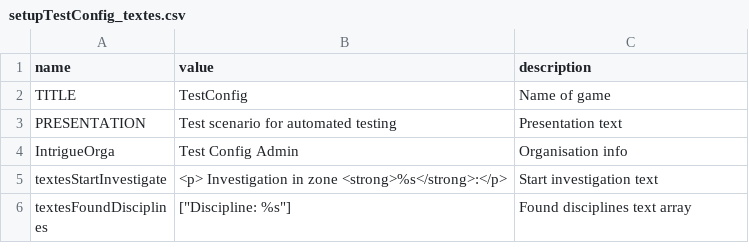
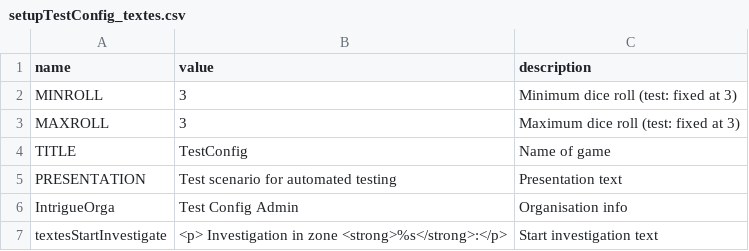
Before and after one commit to Edward-Croc/RPGConquestGame, a CSV file: var/csv/setupTestConfig_textes.csv, drawn as a sheet; only a part is shown; the shorter side is filled out with more unchanged rows; the diff names each change by its address in the sheet, - before the commit and + after, or states it on an @@ line.

Commit message:
feat : workers CSV loading with loadWorkersCSV + remove advanced.sql
Add loadWorkersCSV() function that handles the multi-table insert
pattern for workers. One CSV row creates entries in 4 tables:
- workers (firstname, lastname, origin_id, zone_id)
- controller_worker (controller_id, worker_id junction)
- worker_actions (turn 0 action_choice, action_params)
- worker_powers (pipe-separated power names, resolved via
  link_power_type compound lookup)

CSV format:
  firstname, lastname,
  worker_origins__name->origin_id,
  zones__name->zone_id,
  controllers__lastname->controller_id,
  action_choice, action_params,
  powers (pipe-separated list, e.g. "Hobby A|Metier A")

setupTestConfig_advanced.csv replaces setupTestConfig_advanced.sql
with 7 test agents. MINROLL/MAXROLL config moved to textes CSV.

```diff
--- a/var/csv/setupTestConfig_textes.csv
+++ b/var/csv/setupTestConfig_textes.csv
+row 2: MINROLL | 3 | Minimum dice roll (test: fixed at 3)
+row 3: MAXROLL | 3 | Maximum dice roll (test: fixed at 3)
```
Also changed, not shown: 3 other files.
